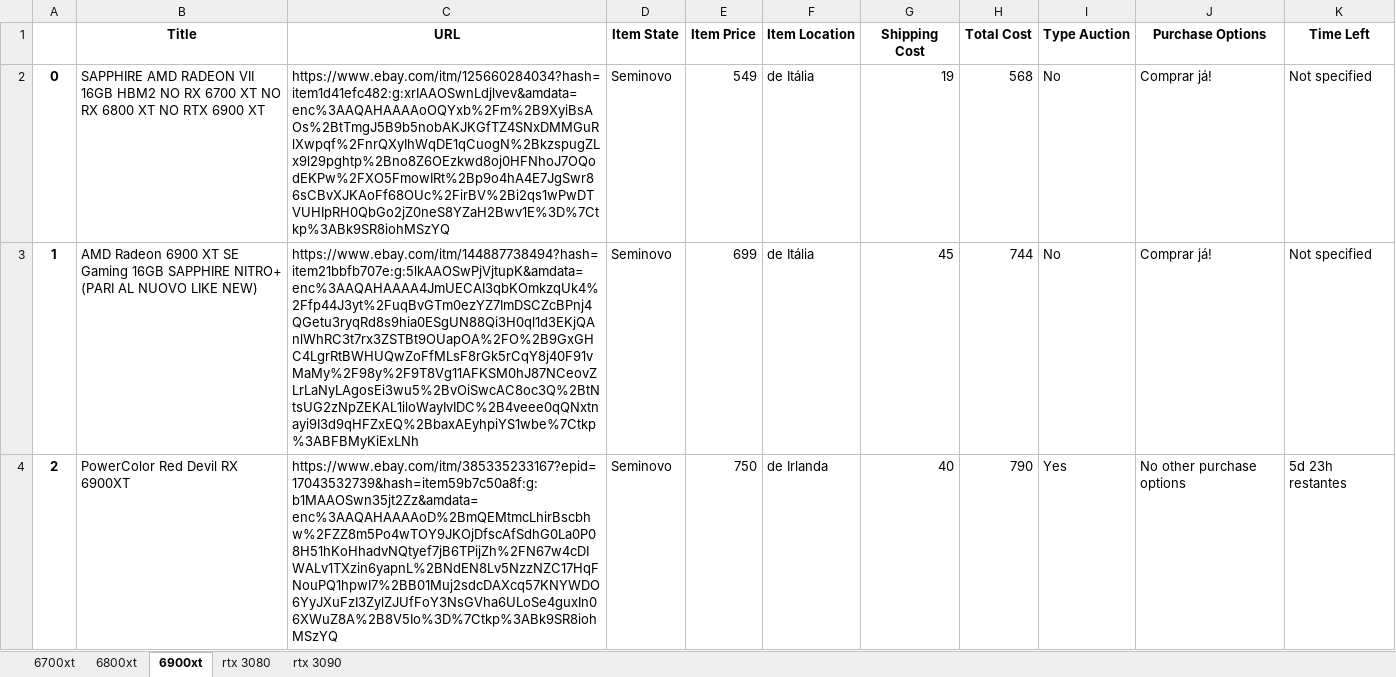
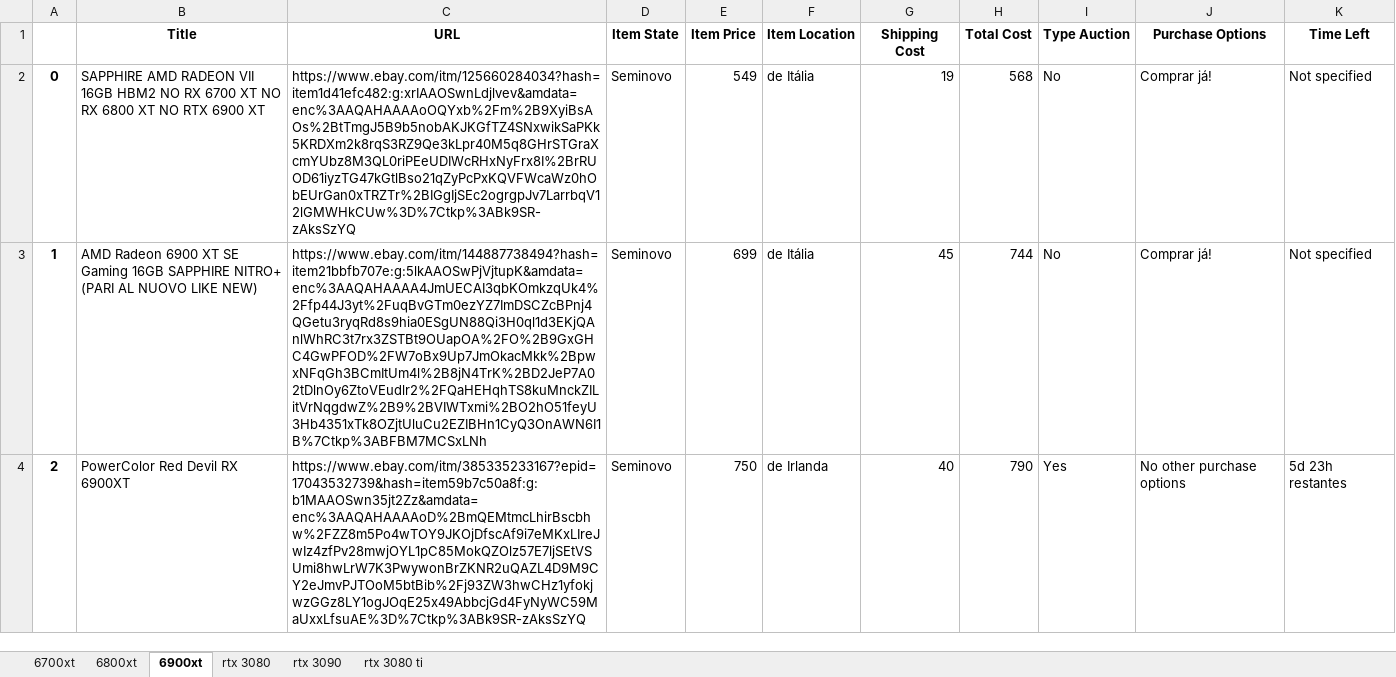
Before and after one commit to EduardoGit-1/ebay_scraper, an Excel workbook: results.xlsx, sheet 6900xt, drawn as a sheet; values as stored, in another font and other column widths than the file's, no borders; the diff names each change by its address in the sheet, - before the commit and + after, or states it on an @@ line.

```diff
--- a/results.xlsx (sheet 6900xt)
+++ b/results.xlsx (sheet 6900xt)
+sheet tab: rtx 3080 ti
-C2 (URL): https://www.ebay.com/itm/125660284034?hash=item1d41efc482:g:xrIAAOSwnLdjlvev&amdata=enc%3AAQAHAAAAoOQYxb%2Fm%2B9XyiBsAOs%2BtTmgJ5B9b5nobAKJKGfTZ4SNxDMMGuRlXwpqf%2FnrQXyIhWqDE1qCuogN%2BkzspugZLx9l29pghtp%2Bno8Z6OEzkwd8oj0HFNhoJ7OQodEKPw%2FXO5FmowIRt%2Bp9o4hA4E7JgSwr86sCBvXJKAoFf68OUc%2FirBV%2Bi2qs1wPwDTVUHIpRH0QbGo2jZ0neS8YZaH2Bwv1E%3D%7Ctkp%3ABk9SR8iohMSzYQ
+C2 (URL): https://www.ebay.com/itm/125660284034?hash=item1d41efc482:g:xrIAAOSwnLdjlvev&amdata=enc%3AAQAHAAAAoOQYxb%2Fm%2B9XyiBsAOs%2BtTmgJ5B9b5nobAKJKGfTZ4SNxwikSaPKk5KRDXm2k8rqS3RZ9Qe3kLpr40M5q8GHrSTGraXcmYUbz8M3QL0riPEeUDIWcRHxNyFrx8I%2BrRUOD61iyzTG47kGtlBso21qZyPcPxKQVFWcaWz0hObEUrGan0xTRZTr%2BIGgIjSEc2ogrgpJv7LarrbqV12lGMWHkCUw%3D%7Ctkp%3ABk9SR-zAksSzYQ
-C3 (URL): https://www.ebay.com/itm/144887738494?hash=item21bbfb707e:g:5lkAAOSwPjVjtupK&amdata=enc%3AAQAHAAAA4JmUECAI3qbKOmkzqUk4%2Ffp44J3yt%2FuqBvGTm0ezYZ7ImDSCZcBPnj4QGetu3ryqRd8s9hia0ESgUN88Qi3H0ql1d3EKjQAnlWhRC3t7rx3ZSTBt9OUapOA%2FO%2B9GxGHC4LgrRtBWHUQwZoFfMLsF8rGk5rCqY8j40F91vMaMy%2F98y%2F9T8Vg11AFKSM0hJ87NCeovZLrLaNyLAgosEi3wu5%2BvOiSwcAC8oc3Q%2BtNtsUG2zNpZEKAL1iloWayIvIDC%2B4veee0qQNxtnayi9I3d9qHFZxEQ%2BbaxAEyhpiYS1wbe%7Ctkp%3ABFBMyKiExLNh
+C3 (URL): https://www.ebay.com/itm/144887738494?hash=item21bbfb707e:g:5lkAAOSwPjVjtupK&amdata=enc%3AAQAHAAAA4JmUECAI3qbKOmkzqUk4%2Ffp44J3yt%2FuqBvGTm0ezYZ7ImDSCZcBPnj4QGetu3ryqRd8s9hia0ESgUN88Qi3H0ql1d3EKjQAnlWhRC3t7rx3ZSTBt9OUapOA%2FO%2B9GxGHC4GwPFOD%2FW7oBx9Up7JmOkacMkk%2BpwxNFqGh3BCmItUm4l%2B8jN4TrK%2BD2JeP7A02tDlnOy6ZtoVEudlr2%2FQaHEHqhTS8kuMnckZILitVrNqgdwZ%2B9%2BVIWTxmi%2BO2hO51feyU3Hb4351xTk8OZjtUluCu2EZIBHn1CyQ3OnAWN6I1B%7Ctkp%3ABFBM7MCSxLNh
-C4 (URL): https://www.ebay.com/itm/385335233167?epid=17043532739&hash=item59b7c50a8f:g:b1MAAOSwn35jt2Zz&amdata=enc%3AAQAHAAAAoD%2BmQEMtmcLhirBscbhw%2FZZ8m5Po4wTOY9JKOjDfscAfSdhG0La0P08H51hKoHhadvNQtyef7jB6TPijZh%2FN67w4cDIWALv1TXzin6yapnL%2BNdEN8Lv5NzzNZC17HqFNouPQ1hpwI7%2BB01Muj2sdcDAXcq57KNYWDO6YyJXuFzI3ZylZJUfFoY3NsGVha6ULoSe4guxIn06XWuZ8A%2B8V5Io%3D%7Ctkp%3ABk9SR8iohMSzYQ
+C4 (URL): https://www.ebay.com/itm/385335233167?epid=17043532739&hash=item59b7c50a8f:g:b1MAAOSwn35jt2Zz&amdata=enc%3AAQAHAAAAoD%2BmQEMtmcLhirBscbhw%2FZZ8m5Po4wTOY9JKOjDfscAf9i7eMKxLIreJwIz4zfPv28mwjOYL1pC85MokQZOlz57E7ljSEtVSUmi8hwLrW7K3PwywonBrZKNR2uQAZL4D9M9CY2eJmvPJTOoM5btBib%2Fj93ZW3hwCHz1yfokjwzGGz8LY1ogJOqE25x49AbbcjGd4FyNyWC59MaUxxLfsuAE%3D%7Ctkp%3ABk9SR-zAksSzYQ
```
Also changed, not shown: sheet rtx 3080, sheet rtx 3090, sheet 6800xt, sheet 6700xt.
